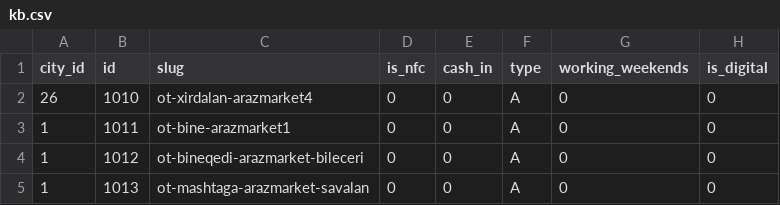
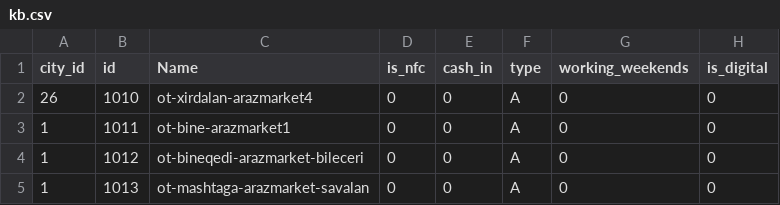
Before and after one commit to Ismat-Samadov/ArticlesForMedium, a CSV file: analyse/data/kb.csv, drawn as a sheet; only a part is shown; the diff names each change by its address in the sheet, - before the commit and + after, or states it on an @@ line.

```diff
--- a/analyse/data/kb.csv
+++ b/analyse/data/kb.csv
-C1: slug
+C1: Name
```
Also changed, not shown: analyse/data/bravo.csv, analyse/data/express.csv, 7 other files.
